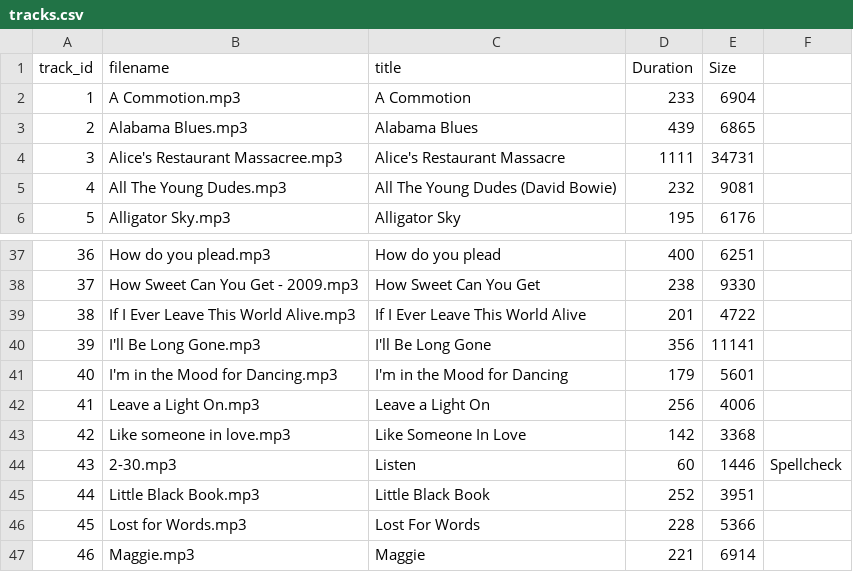
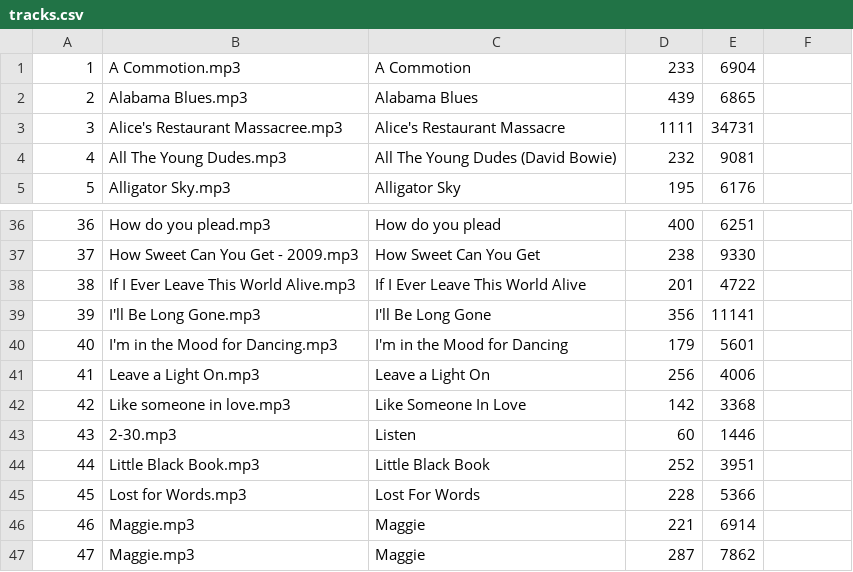
Before and after one commit to betabites/csi-music-website, a CSV file: data_files/csv/tracks.csv, drawn as a sheet; only a part is shown, gaps mark what is left out; the shorter side is filled out with more unchanged rows; removed rows and columns are numbered as before the commit, all else as after; the diff names each change by its address in the sheet, - before the commit and + after, or states it on an @@ line.

```diff
--- a/data_files/csv/tracks.csv
+++ b/data_files/csv/tracks.csv
-row 1: track_id | filename | title | Duration | Size
-F43: Spellcheck
+F43: (empty)
```
Also changed, not shown: data_files/csv/artists.csv, data_files/csv/playlists.csv, 4 other files.
